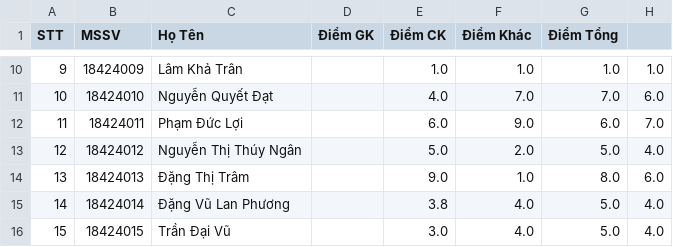
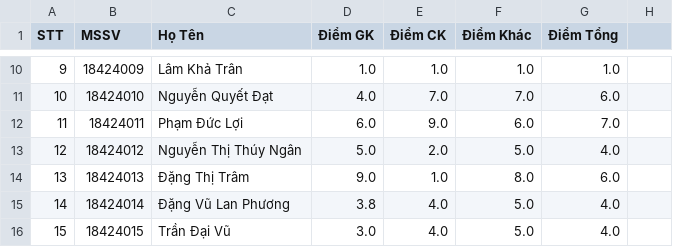
Before and after one commit to huynhhau55/QuanLiSinhVien, a CSV file: Data/Diem/18HCB-CTT003.csv, drawn as a sheet; only a part is shown, gaps mark what is left out; the diff covers the shown part only.

```diff
--- a/Data/Diem/18HCB-CTT003.csv
+++ b/Data/Diem/18HCB-CTT003.csv
@@ -10,7 +10,7 @@
-9;18424009;Lâm Khả Trân;;1.0;1.0;1.0;1.0
-10;18424010;Nguyễn Quyết Đạt;;4.0;7.0;7.0;6.0
-11;18424011;Phạm Đức Lợi;;6.0;9.0;6.0;7.0
-12;18424012;Nguyễn Thị Thúy Ngân;;5.0;2.0;5.0;4.0
-13;18424013;Đặng Thị Trâm;;9.0;1.0;8.0;6.0
-14;18424014;Đặng Vũ Lan Phương;;3.8;4.0;5.0;4.0
-15;18424015;Trần Đại Vũ;;3.0;4.0;5.0;4.0
+9;18424009;Lâm Khả Trân;1.0;1.0;1.0;1.0
+10;18424010;Nguyễn Quyết Đạt;4.0;7.0;7.0;6.0
+11;18424011;Phạm Đức Lợi;6.0;9.0;6.0;7.0
+12;18424012;Nguyễn Thị Thúy Ngân;5.0;2.0;5.0;4.0
+13;18424013;Đặng Thị Trâm;9.0;1.0;8.0;6.0
+14;18424014;Đặng Vũ Lan Phương;3.8;4.0;5.0;4.0
+15;18424015;Trần Đại Vũ;3.0;4.0;5.0;4.0
```
Also changed, not shown: 36 edited cells elsewhere in this file, Data/Diem/17HCB-CTT011.csv, Data/Diem/18HCB-CTT001.csv, 15 other files.
